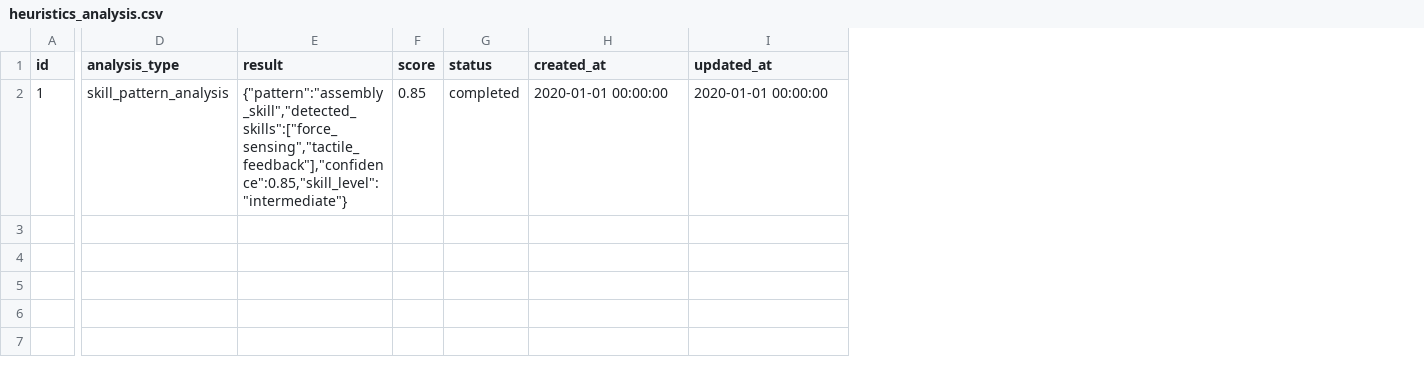
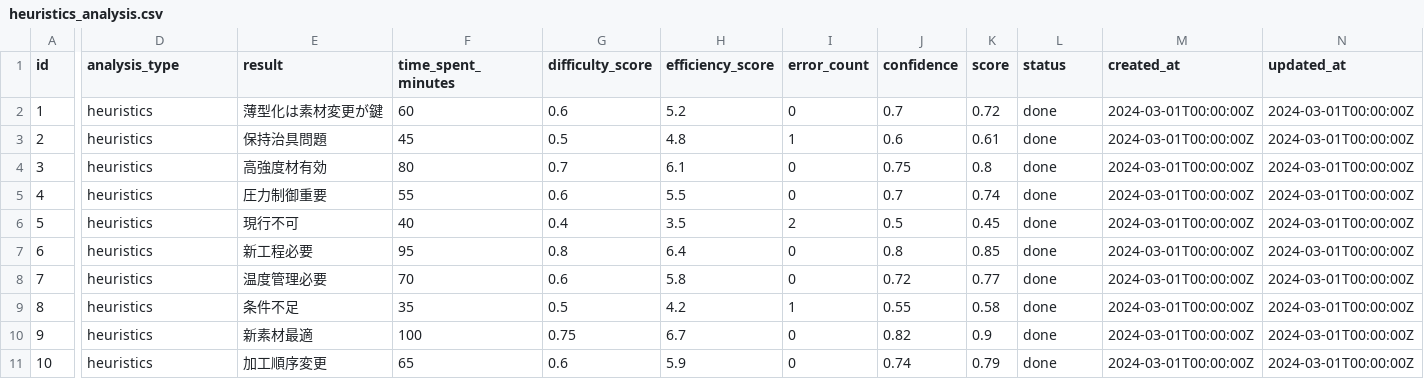
Before and after one commit to mindface/betaTasker, a CSV file: backer/godotask/seed/operation/heuristics_analysis.csv, drawn as a sheet; only a part is shown, gaps mark what is left out; addresses are those after the commit; rows hold the shown columns only; the diff names each change by its address in the sheet, - before the commit and + after, or states it on an @@ line.

```diff
--- a/backer/godotask/seed/operation/heuristics_analysis.csv
+++ b/backer/godotask/seed/operation/heuristics_analysis.csv
+column F (time_spent_minutes), row 2: 60
+column G (difficulty_score), row 2: 0.6
+column H (efficiency_score), row 2: 5.2
+column I (error_count), row 2: 0
+column J (confidence), row 2: 0.7
-D2 (analysis_type): skill_pattern_analysis
+D2 (analysis_type): heuristics
-E2 (result): {"pattern":"assembly_skill","detected_skills":["force_sensing","tactile_feedback"],"confidence":0.85,"skill_level":"intermediate"}
+E2 (result): 薄型化は素材変更が鍵
-K2 (score): 0.85
+K2 (score): 0.72
-L2 (status): completed
+L2 (status): done
-M2 (created_at): 2020-01-01 00:00:00
+M2 (created_at): 2024-03-01T00:00:00Z
-N2 (updated_at): 2020-01-01 00:00:00
+N2 (updated_at): 2024-03-01T00:00:00Z
+row 3: 2 | heuristics | 保持治具問題 | 45 | 0.5 | 4.8 | 1 | 0.6 | 0.61 | done | 2024-03-01T00:00:00Z | 2024-03-01T00:00:00Z
+row 4: 3 | heuristics | 高強度材有効 | 80 | 0.7 | 6.1 | 0 | 0.75 | 0.8 | done | 2024-03-01T00:00:00Z | 2024-03-01T00:00:00Z
+row 5: 4 | heuristics | 圧力制御重要 | 55 | 0.6 | 5.5 | 0 | 0.7 | 0.74 | done | 2024-03-01T00:00:00Z | 2024-03-01T00:00:00Z
+row 6: 5 | heuristics | 現行不可 | 40 | 0.4 | 3.5 | 2 | 0.5 | 0.45 | done | 2024-03-01T00:00:00Z | 2024-03-01T00:00:00Z
+row 7: 6 | heuristics | 新工程必要 | 95 | 0.8 | 6.4 | 0 | 0.8 | 0.85 | done | 2024-03-01T00:00:00Z | 2024-03-01T00:00:00Z
+row 8: 7 | heuristics | 温度管理必要 | 70 | 0.6 | 5.8 | 0 | 0.72 | 0.77 | done | 2024-03-01T00:00:00Z | 2024-03-01T00:00:00Z
+row 9: 8 | heuristics | 条件不足 | 35 | 0.5 | 4.2 | 1 | 0.55 | 0.58 | done | 2024-03-01T00:00:00Z | 2024-03-01T00:00:00Z
+row 10: 9 | heuristics | 新素材最適 | 100 | 0.75 | 6.7 | 0 | 0.82 | 0.9 | done | 2024-03-01T00:00:00Z | 2024-03-01T00:00:00Z
+row 11: 10 | heuristics | 加工順序変更 | 65 | 0.6 | 5.9 | 0 | 0.74 | 0.79 | done | 2024-03-01T00:00:00Z | 2024-03-01T00:00:00Z
```
Also changed, not shown: backer/godotask/seed/operation/assessments.csv, backer/godotask/seed/operation/knowledge_patterns.csv, 38 other files.
